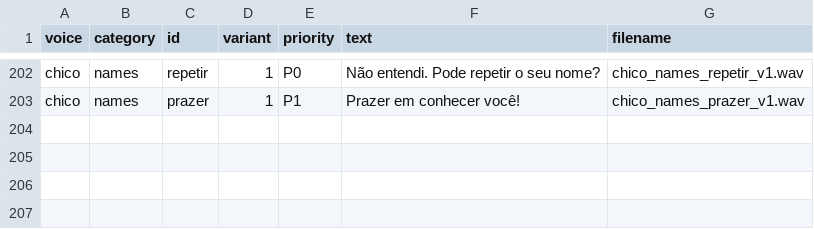
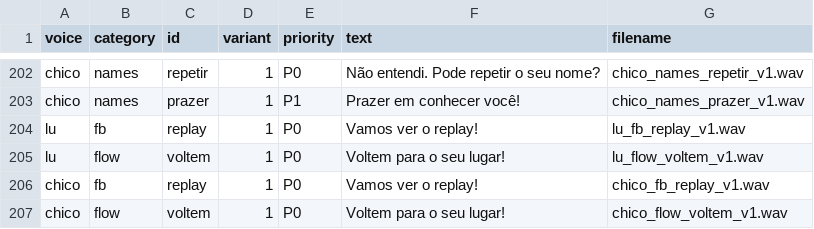
Before and after one commit to javabipe/agacha, a CSV file: docs/audio-manifest.csv, drawn as a sheet; only a part is shown, gaps mark what is left out; the diff names each change by its address in the sheet, - before the commit and + after, or states it on an @@ line.

```diff
--- a/docs/audio-manifest.csv
+++ b/docs/audio-manifest.csv
+row 204: lu | fb | replay | 1 | P0 | Vamos ver o replay! | lu_fb_replay_v1.wav
+row 205: lu | flow | voltem | 1 | P0 | Voltem para o seu lugar! | lu_flow_voltem_v1.wav
+row 206: chico | fb | replay | 1 | P0 | Vamos ver o replay! | chico_fb_replay_v1.wav
+row 207: chico | flow | voltem | 1 | P0 | Voltem para o seu lugar! | chico_flow_voltem_v1.wav
```
Also changed, not shown: 14 other files.
